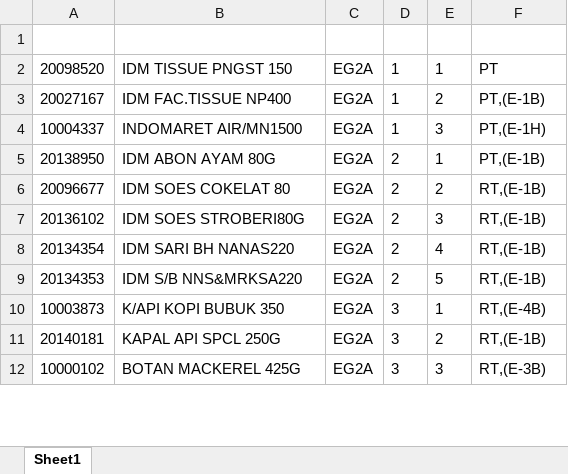
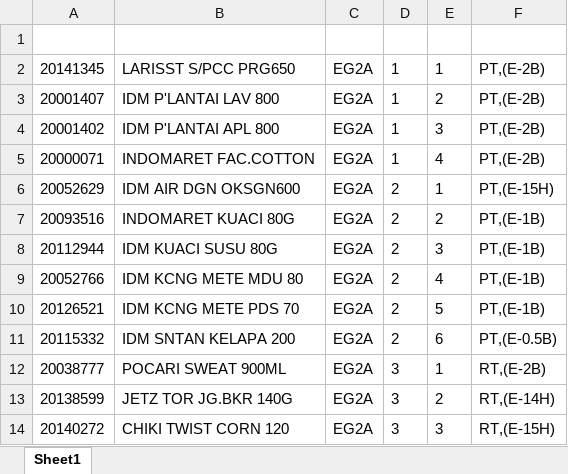
Before and after one commit to Rustandi07/listing, an Excel workbook: E/EG2A.xlsx, sheet Sheet1, drawn as a sheet; only a part is shown; values as stored, in another font and other column widths than the file's, no borders; addresses are those after the commit; the diff covers the shown part only; the diff names each change by its address in the sheet, - before the commit and + after, or states it on an @@ line.

Commit message:
upload EG2A.xlsx

```diff
--- a/E/EG2A.xlsx (sheet Sheet1)
+++ b/E/EG2A.xlsx (sheet Sheet1)
-A2: 20098520
+A2: 20141345
-B2: IDM TISSUE PNGST 150
+B2: LARISST S/PCC PRG650
-F2: PT
+F2: PT,(E-2B)
-A3: 20027167
+A3: 20001407
-B3: IDM FAC.TISSUE NP400
+B3: IDM P'LANTAI LAV 800
-F3: PT,(E-1B)
+F3: PT,(E-2B)
-A4: 10004337
+A4: 20001402
-B4: INDOMARET AIR/MN1500
+B4: IDM P'LANTAI APL 800
-F4: PT,(E-1H)
+F4: PT,(E-2B)
+row 5: 20000071 | INDOMARET FAC.COTTON | EG2A | 1 | 4 | PT,(E-2B)
-A6: 20138950
+A6: 20052629
-B6: IDM ABON AYAM 80G
+B6: IDM AIR DGN OKSGN600
-F6: PT,(E-1B)
+F6: PT,(E-15H)
-A7: 20096677
+A7: 20093516
-B7: IDM SOES COKELAT 80
+B7: INDOMARET KUACI 80G
-F7:F10: RT,(E-1B)
+F7:F10: PT,(E-1B)
-A8: 20136102
+A8: 20112944
-B8: IDM SOES STROBERI80G
+B8: IDM KUACI SUSU 80G
-A9: 20134354
+A9: 20052766
-B9: IDM SARI BH NANAS220
+B9: IDM KCNG METE MDU 80
-A10: 20134353
+A10: 20126521
-B10: IDM S/B NNS&MRKSA220
+B10: IDM KCNG METE PDS 70
+row 11: 20115332 | IDM SNTAN KELAPA 200 | EG2A | 2 | 6 | PT,(E-0.5B)
-A12: 10003873
+A12: 20038777
-B12: K/API KOPI BUBUK 350
+B12: POCARI SWEAT 900ML
-F12: RT,(E-4B)
+F12: RT,(E-2B)
-A13: 20140181
+A13: 20138599
-B13: KAPAL API SPCL 250G
+B13: JETZ TOR JG.BKR 140G
-F13: RT,(E-1B)
+F13: RT,(E-14H)
-A14: 10000102
+A14: 20140272
-B14: BOTAN MACKEREL 425G
+B14: CHIKI TWIST CORN 120
-F14: RT,(E-3B)
+F14: RT,(E-15H)
```
Also changed, not shown: 1 added row and 23 edited cells elsewhere in this sheet.
